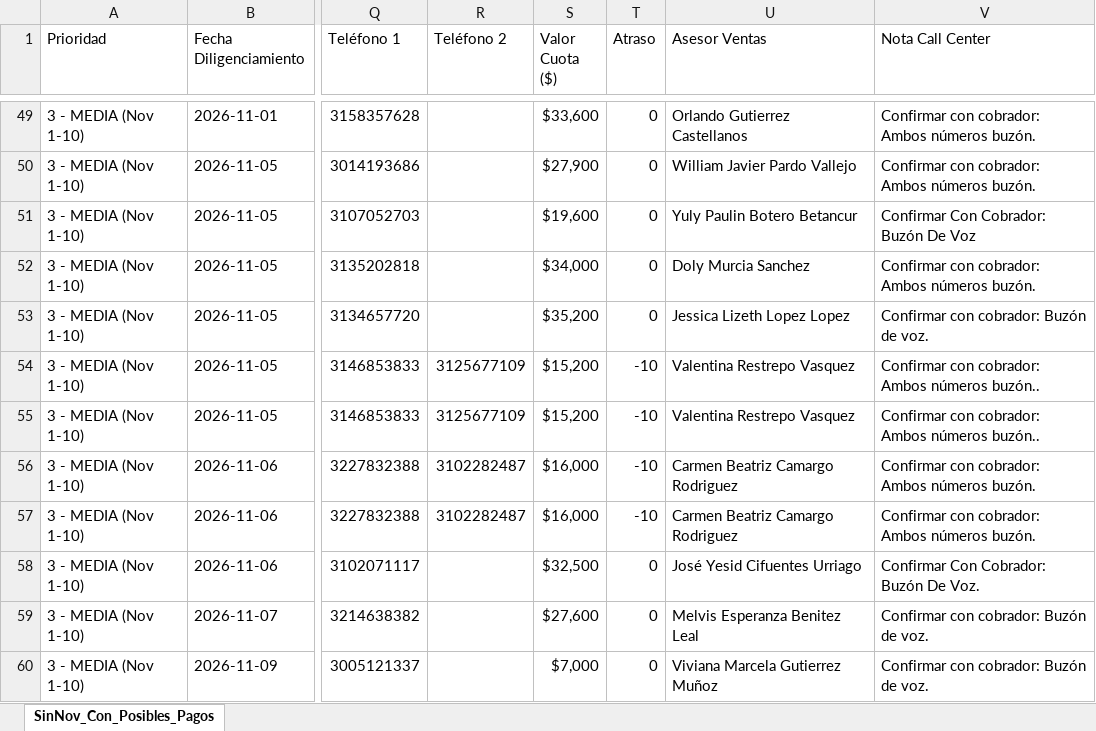
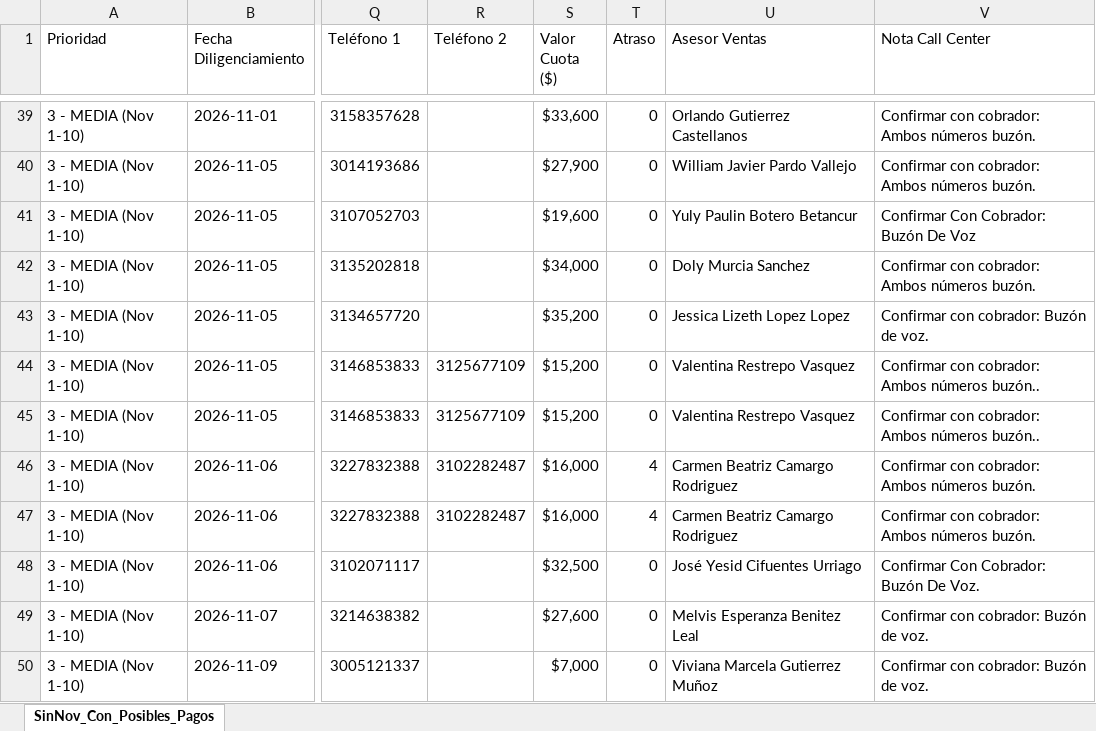
Before and after one commit to coordplaneacioncarteranal-del/ruta-confirmacion-sfun, an Excel workbook: 4_Sin_Novedad_Con_Posibles_Pagos.xlsx, sheet SinNov_Con_Posibles_Pagos, drawn as a sheet; only a part is shown, gaps mark what is left out; values as stored, in another font and other column widths than the file's, no cell formats; addresses are those after the commit; the diff covers the shown part only; the diff names each change by its address in the sheet, - before the commit and + after, or states it on an @@ line.

Commit message:
Sin Novedad con Posibles Pagos (2026-11-26 08:34)

```diff
--- a/4_Sin_Novedad_Con_Posibles_Pagos.xlsx (sheet SinNov_Con_Posibles_Pagos)
+++ b/4_Sin_Novedad_Con_Posibles_Pagos.xlsx (sheet SinNov_Con_Posibles_Pagos)
-T44:T45 (Atraso): -10
+T44:T45 (Atraso): 0
-T46:T47 (Atraso): -10
+T46:T47 (Atraso): 4
```
Also changed, not shown: 10 removed rows and 20 edited cells elsewhere in this sheet, cell formats.
